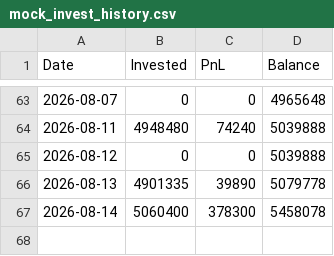
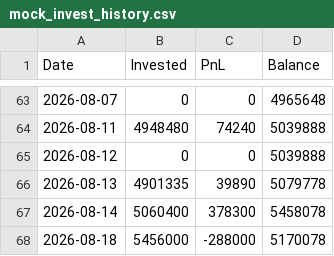
Before and after one commit to bong93/ai_stock_advisor_master, a CSV file: mock_invest_history.csv, drawn as a sheet; only a part is shown, gaps mark what is left out; the diff names each change by its address in the sheet, - before the commit and + after, or states it on an @@ line.

```diff
--- a/mock_invest_history.csv
+++ b/mock_invest_history.csv
+row 68: 2026-08-18 | 5456000 | -288000 | 5170078
```
